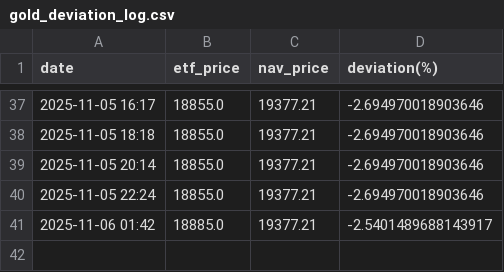
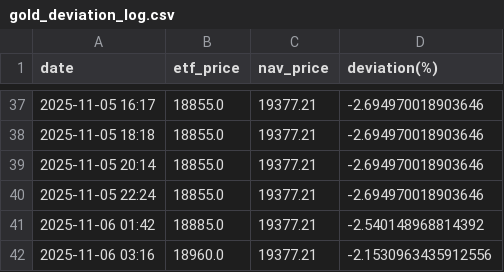
Before and after one commit to Soggy-Koala/etf-deviation-tracker, a CSV file: gold_deviation_log.csv, drawn as a sheet; only a part is shown, gaps mark what is left out.

```diff
--- a/gold_deviation_log.csv
+++ b/gold_deviation_log.csv
@@ -40,2 +40,3 @@ date,etf_price,nav_price,deviation(%)
 2025-11-05 22:24,18855.0,19377.21,-2.694970018903646
-2025-11-06 01:42,18885.0,19377.21,-2.5401489688143917
+2025-11-06 01:42,18885.0,19377.21,-2.540148968814392
+2025-11-06 03:16,18960.0,19377.21,-2.1530963435912556
```
Also changed, not shown: 1 other file.
